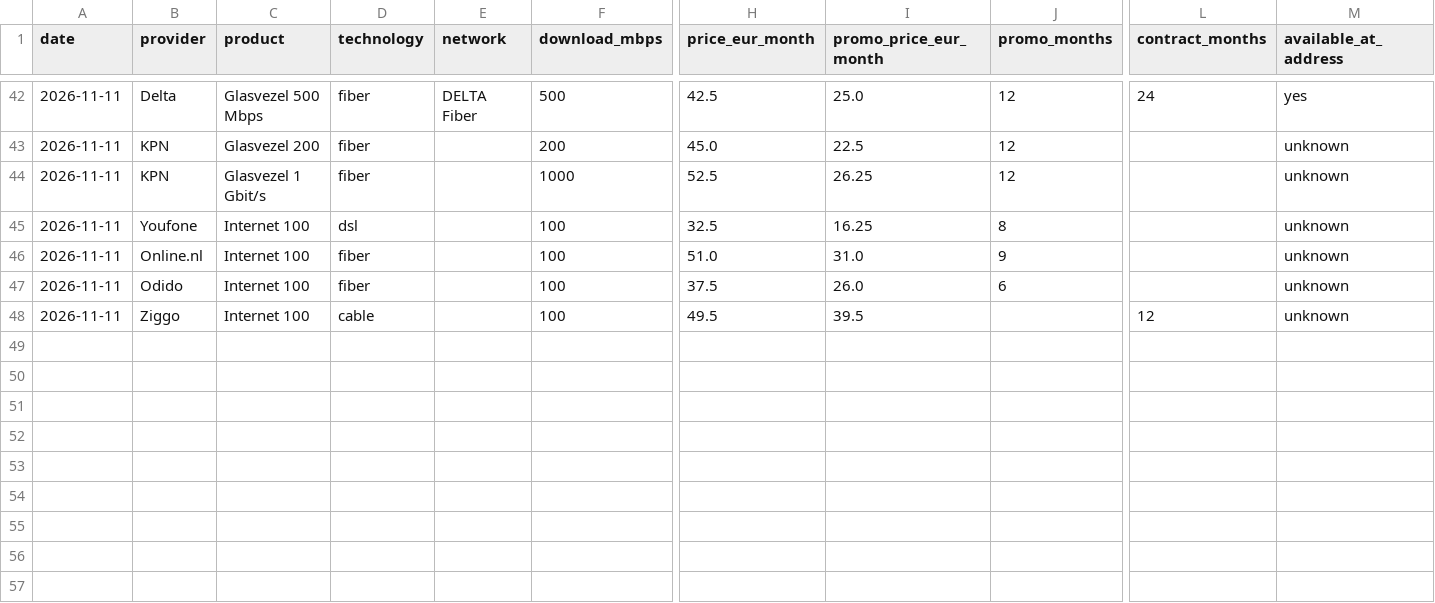
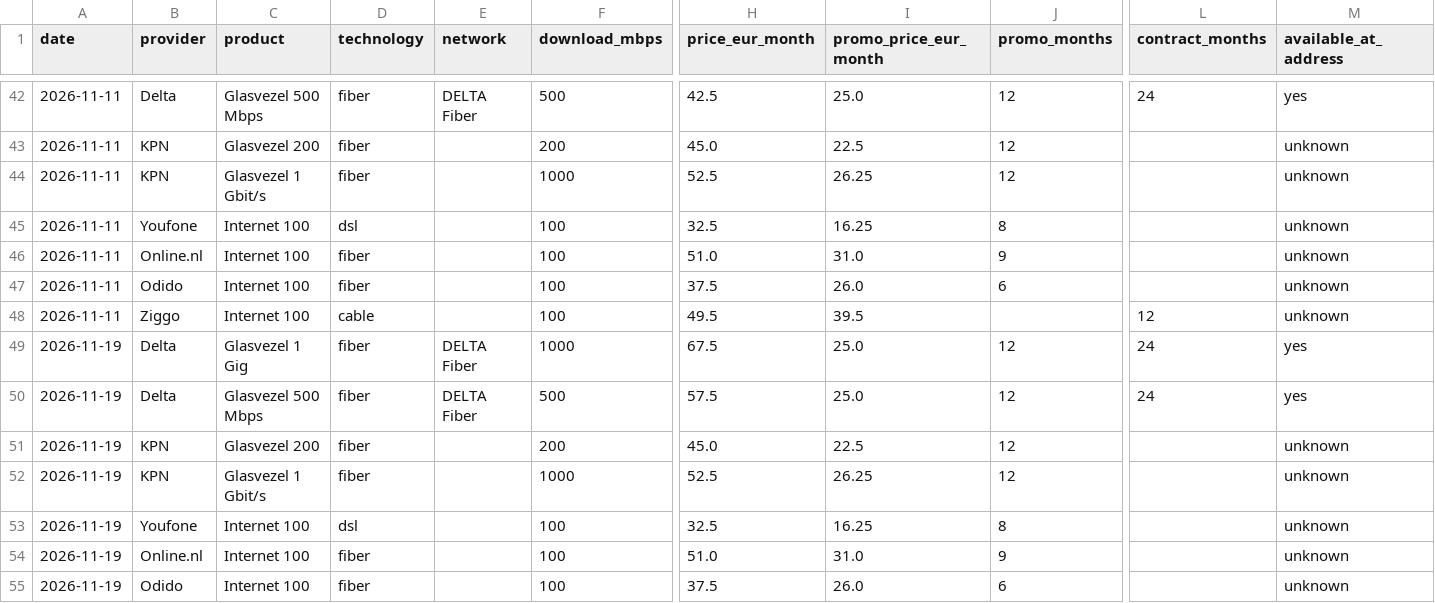
Before and after one commit to TurquoiseStrike/wolfheze-energy, a CSV file: data/internet.csv, drawn as a sheet; only a part is shown, gaps mark what is left out; rows hold the shown columns only; the diff names each change by its address in the sheet, - before the commit and + after, or states it on an @@ line.

```diff
--- a/data/internet.csv
+++ b/data/internet.csv
+row 49: 2026-11-19 | Delta | Glasvezel 1 Gig | fiber | DELTA Fiber | 1000 | 67.5 | 25.0 | 12 | 24 | yes
+row 50: 2026-11-19 | Delta | Glasvezel 500 Mbps | fiber | DELTA Fiber | 500 | 57.5 | 25.0 | 12 | 24 | yes
+row 51: 2026-11-19 | KPN | Glasvezel 200 | fiber |  | 200 | 45.0 | 22.5 | 12 |  | unknown
+row 52: 2026-11-19 | KPN | Glasvezel 1 Gbit/s | fiber |  | 1000 | 52.5 | 26.25 | 12 |  | unknown
+row 53: 2026-11-19 | Youfone | Internet 100 | dsl |  | 100 | 32.5 | 16.25 | 8 |  | unknown
+row 54: 2026-11-19 | Online.nl | Internet 100 | fiber |  | 100 | 51.0 | 31.0 | 9 |  | unknown
+row 55: 2026-11-19 | Odido | Internet 100 | fiber |  | 100 | 37.5 | 26.0 | 6 |  | unknown
```
Also changed, not shown: data/forecasts.csv, data/runs.csv.
